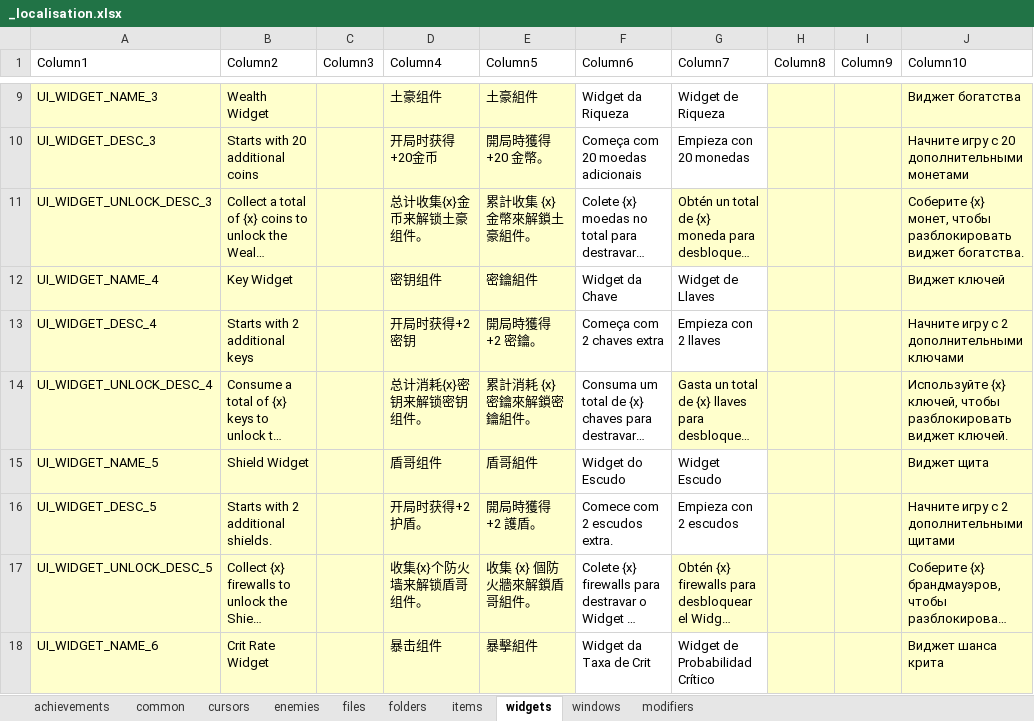
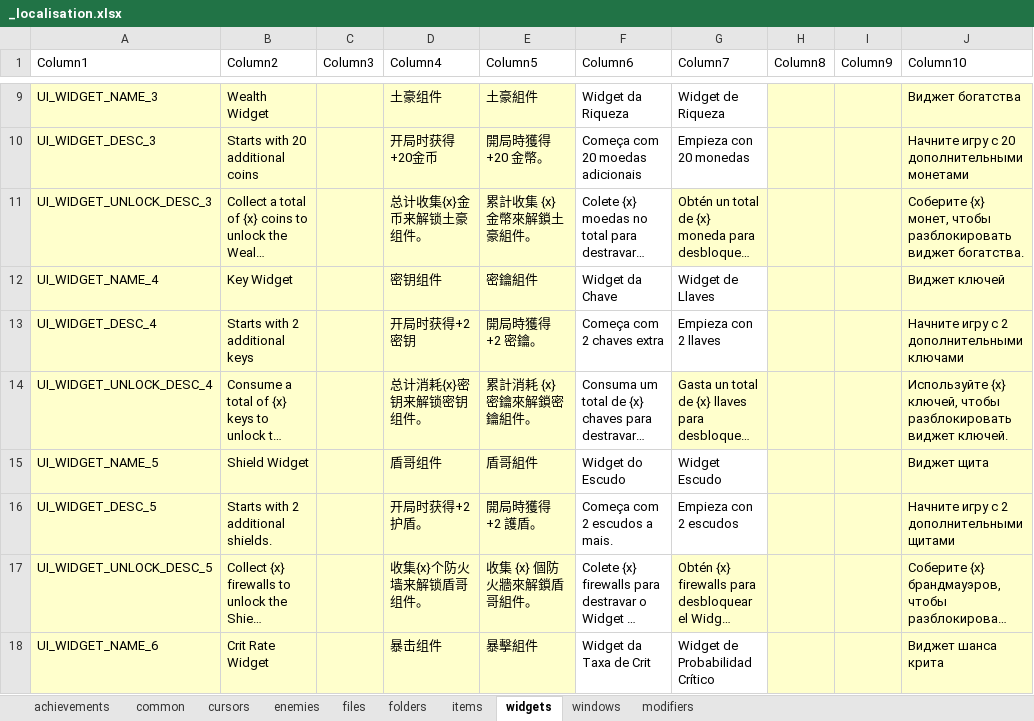
Before and after one commit to TSHHHHH/project-identifile-localisation, an Excel workbook: _localisation.xlsx, sheet widgets, drawn as a sheet; only a part is shown, gaps mark what is left out; long unchanged cells end in …; values as stored, in another font and other column widths than the file's, no borders; table styles not drawn; the diff names each change by its address in the sheet, - before the commit and + after, or states it on an @@ line.

```diff
--- a/_localisation.xlsx (sheet widgets)
+++ b/_localisation.xlsx (sheet widgets)
-F16 (Column6): Comece com 2 escudos extra.
+F16 (Column6): Começa com 2 escudos a mais.
```
Also changed, not shown: sheet achievements, sheet cursors, sheet items, sheet windows, sheet modifiers, sheet folders, 1 more sheet.
